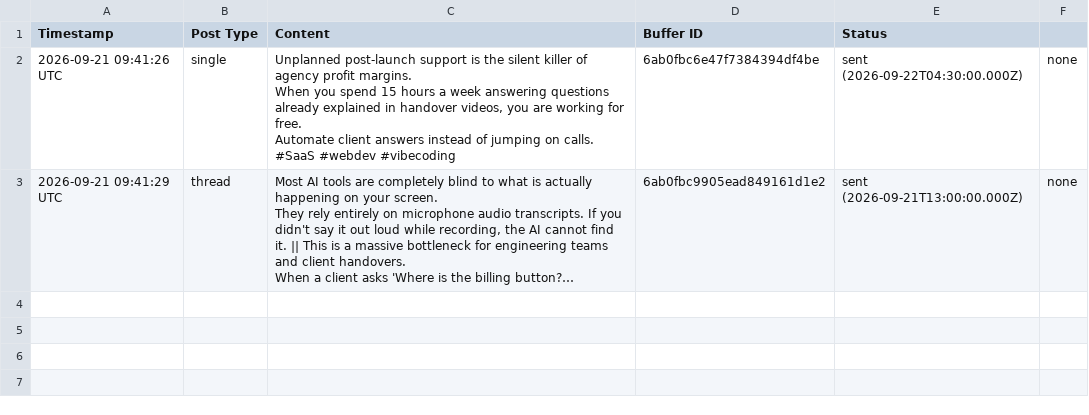
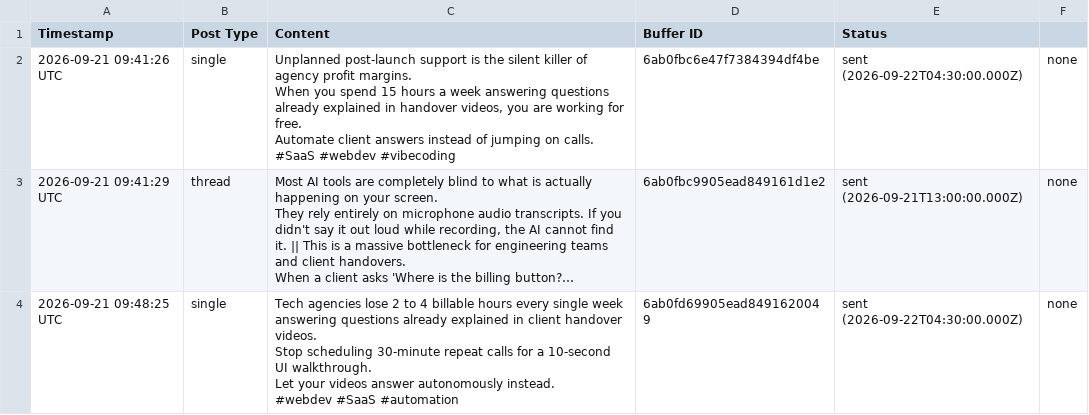
Before and after one commit to TiyaJain28/twitter-post-automation, a CSV file: data/published_posts.csv, drawn as a sheet; only a part is shown; long unchanged cells end in …; ↵ is a line break in a cell; the diff covers the shown part only; the diff names each change by its address in the sheet, - before the commit and + after, or states it on an @@ line.

```diff
--- a/data/published_posts.csv
+++ b/data/published_posts.csv
+row 4: 2026-09-21 09:48:25 UTC | single | Tech agencies lose 2 to 4 billable hours every single week answering questions already explained in client handover videos. ↵ Stop scheduling 30-minute repeat calls for a 10-second UI walkthrough. ↵ Let your videos answer autonomously instead. ↵ #webdev #SaaS #automation | 6ab0fd69905ead8491620049 | sent (2026-09-22T04:30:00.000Z) | none
```
Also changed, not shown: 2 added rows elsewhere in this file.
